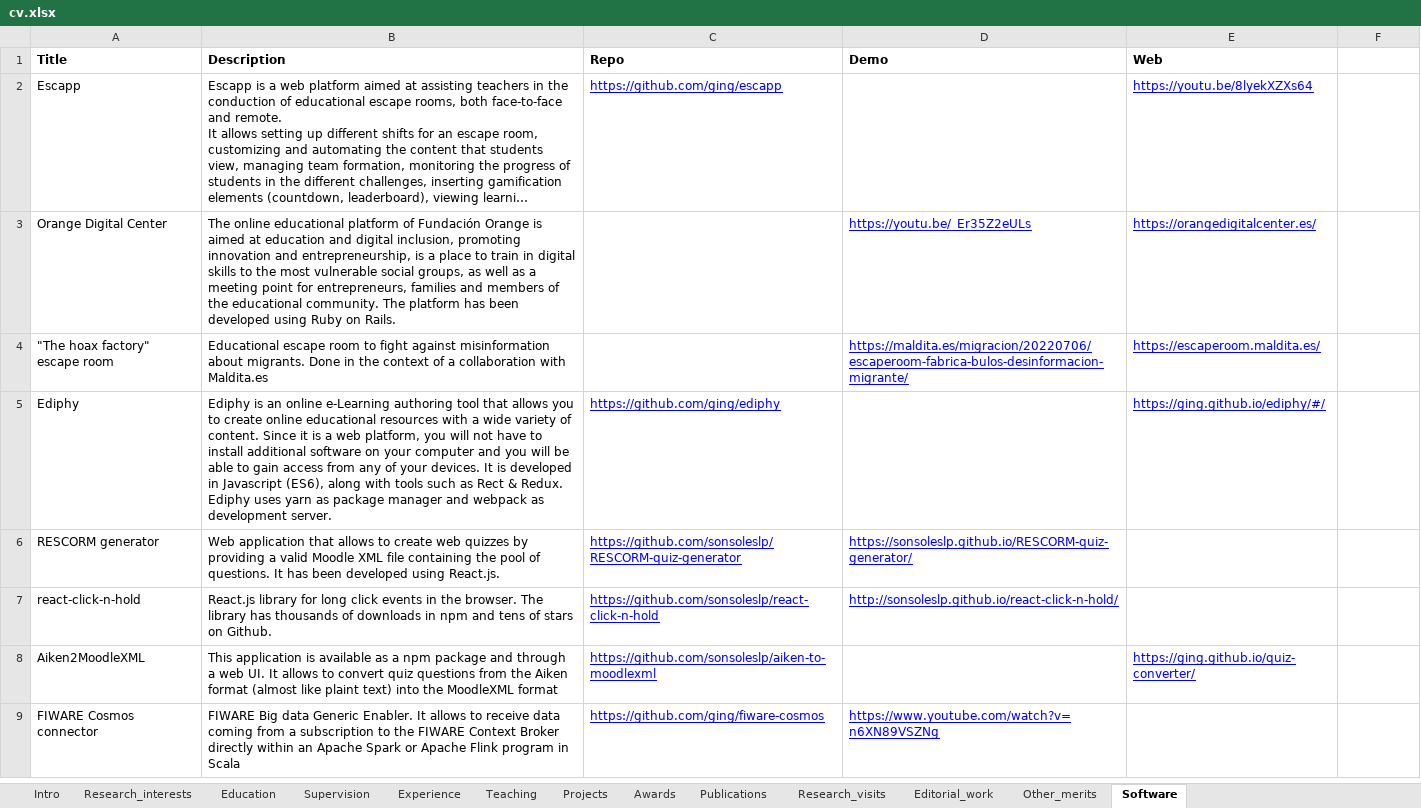
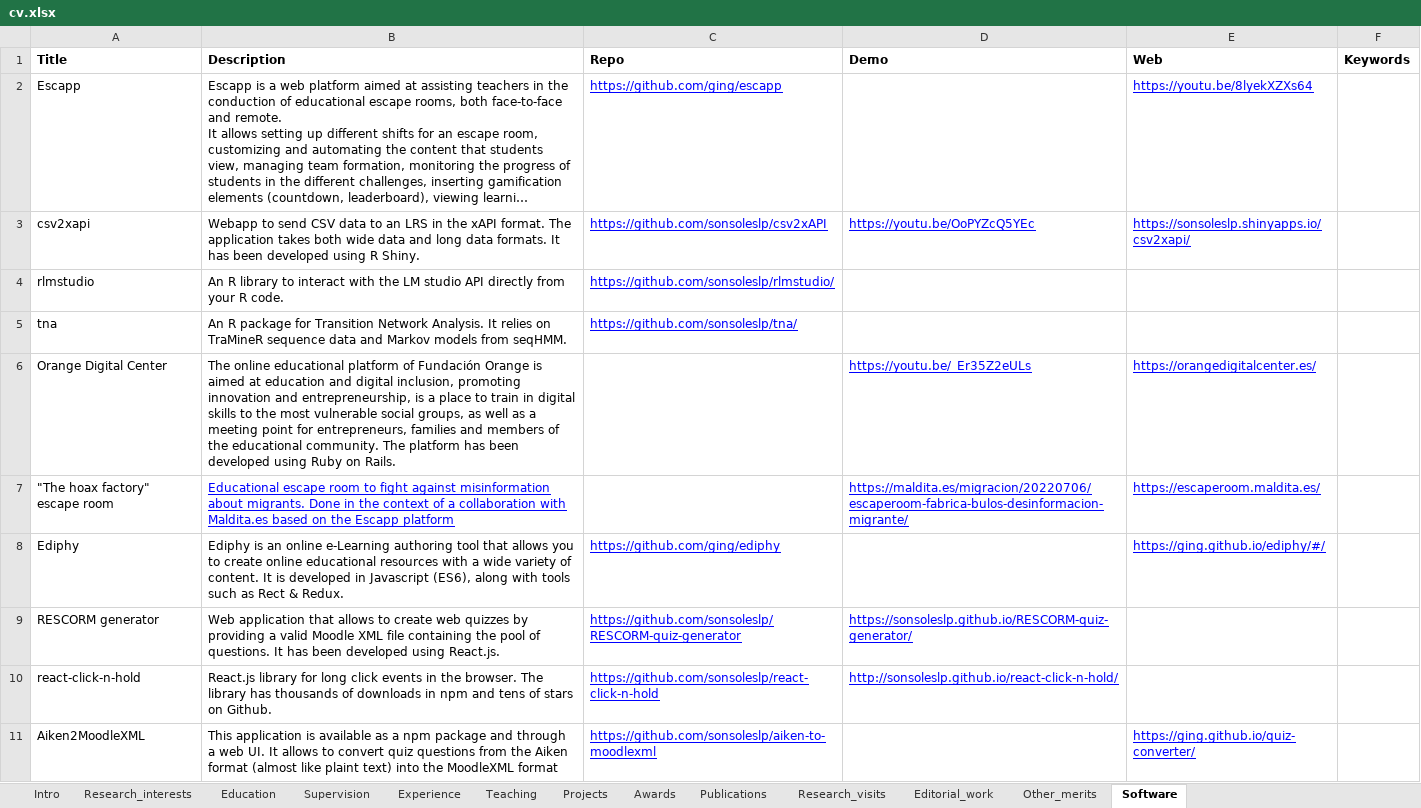
Before and after one commit to sonsoleslp/sonsoleslp.github.io, an Excel workbook: cv.xlsx, sheet Software, drawn as a sheet; only a part is shown; the shorter side is filled out with more unchanged rows; long unchanged cells end in …; values as stored, in another font and other column widths than the file's, no borders; charts and pictures not drawn; addresses are those after the commit; the diff names each change by its address in the sheet, - before the commit and + after, or states it on an @@ line.

```diff
--- a/cv.xlsx (sheet Software)
+++ b/cv.xlsx (sheet Software)
-F1: (empty)
+F1: Keywords
+row 3: csv2xapi | Webapp to send CSV data to an LRS in the xAPI format. The application takes both wide data and long data formats. It has been developed using R Shiny. | https://github.com/sonsoleslp/csv2xAPI | https://youtu.be/OoPYZcQ5YEc | https://sonsoleslp.shinyapps.io/csv2xapi/
+row 4: rlmstudio | An R library to interact with the LM studio API directly from your R code. | https://github.com/sonsoleslp/rlmstudio/
+row 5: tna | An R package for Transition Network Analysis. It relies on TraMineR sequence data and Markov models from seqHMM. | https://github.com/sonsoleslp/tna/
-B7 (Description): …with Maldita.es
+B7 (Description): …with Maldita.es based on the Escapp platform
@@ B7 underline: off → on, text colour: black → #0000FF @@
-B8 (Description): …of content. Since it is a web platform, you will not have to install additional software on your computer and you will be able to gain access from any of your devices. It is developed in Javascript (ES6), along with tools such as Rect & Redux. Ediphy uses yarn as package manager and webpack as development server.
+B8 (Description): …of content. It is developed in Javascript (ES6), along with tools such as Rect & Redux.
```
Also changed, not shown: sheet Publications, sheet Other_merits, sheet Projects, sheet Editorial_work, sheet Awards, 9 other files.
